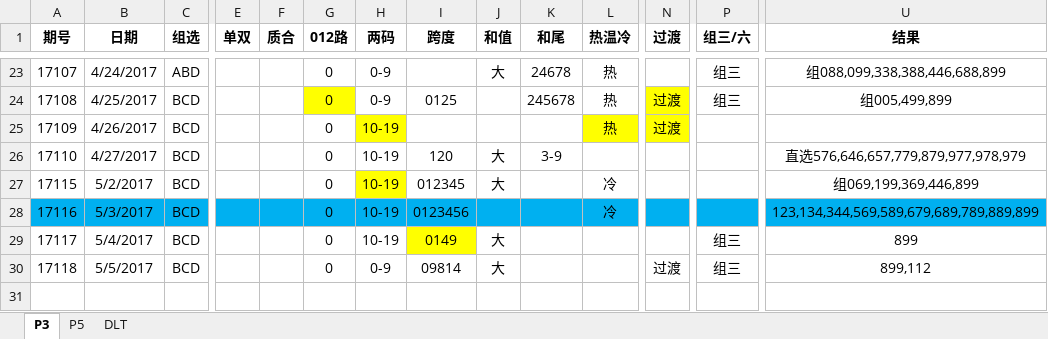
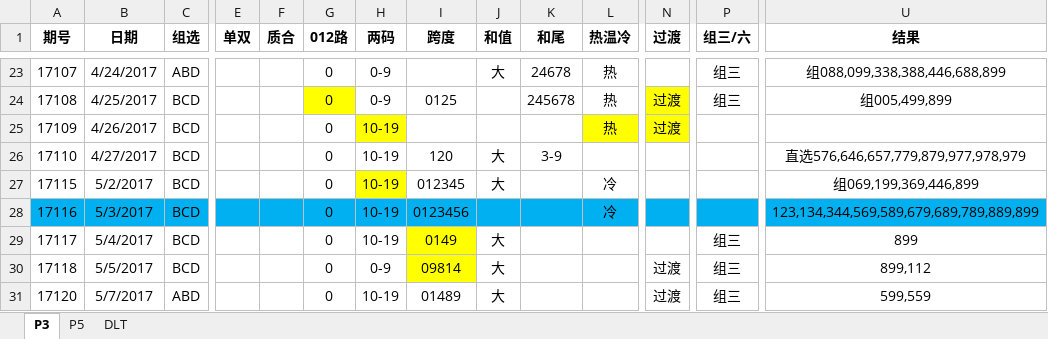
Before and after one commit to zhoubo8308/caipiao, an Excel workbook: caipiao.xlsx, sheet P3, drawn as a sheet; only a part is shown, gaps mark what is left out; values as stored, in another font and other column widths than the file's, no borders; rows hold the shown columns only; the diff names each change by its address in the sheet, - before the commit and + after, or states it on an @@ line.

Commit message:
dlt

```diff
--- a/caipiao.xlsx (sheet P3)
+++ b/caipiao.xlsx (sheet P3)
-I30 fill: none
+I30 fill: #FFFF00
+row 31: 17120 | 5/7/2017 | ABD |  |  | 0 | 10-19 | 01489 | 大 |  |  | 过渡 | 组三 | 599,559
```
Also changed, not shown: sheet P5.
